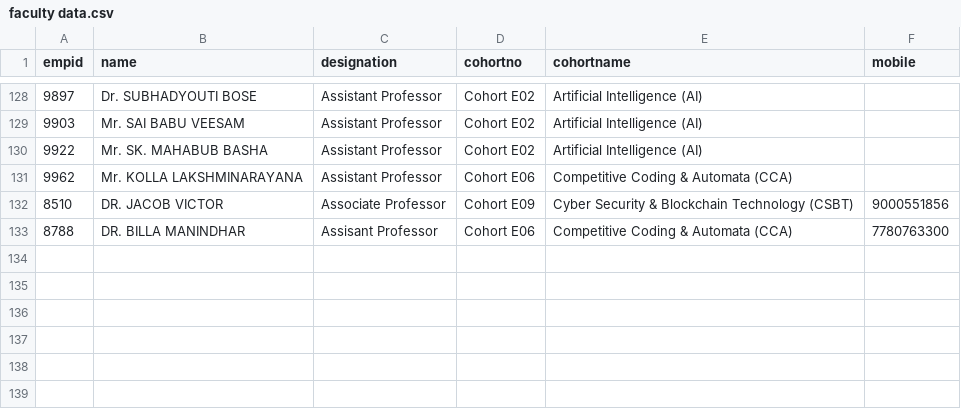
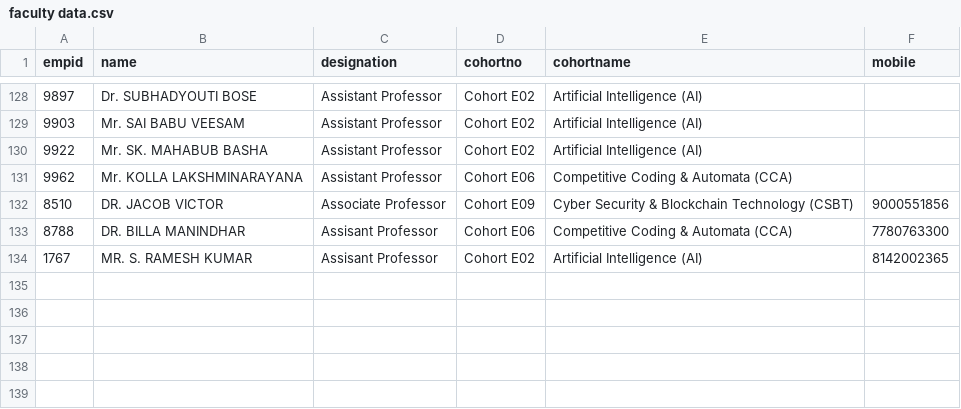
Before and after one commit to klu2300031699/COHORT-DATA, a CSV file: public/faculty data.csv, drawn as a sheet; only a part is shown, gaps mark what is left out; the diff names each change by its address in the sheet, - before the commit and + after, or states it on an @@ line.

Commit message:
add new data

```diff
--- a/public/faculty data.csv
+++ b/public/faculty data.csv
-row 134: (empty)
+row 134: 1767 | MR. S. RAMESH KUMAR | Assisant Professor | Cohort E02 | Artificial Intelligence (AI) | 8142002365
```
Also changed, not shown: public/login.csv.
